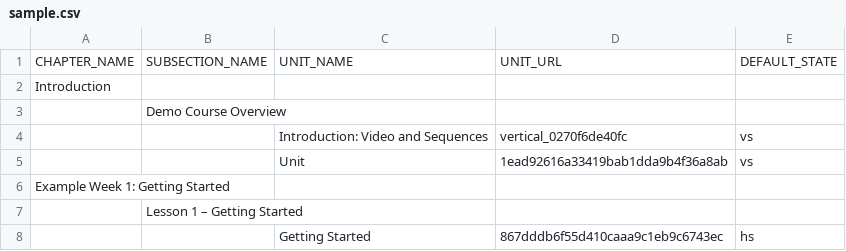
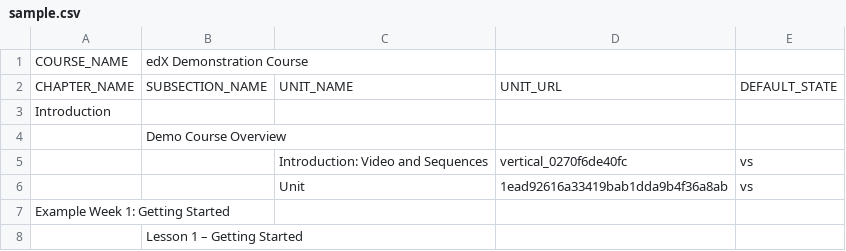
Before and after one commit to uncia-dev/LMSManipulator-XBlock, a CSV file: sample.csv, drawn as a sheet; only a part is shown; the shorter side is filled out with more unchanged rows.

```diff
--- a/sample.csv
+++ b/sample.csv
@@ -1 +1,2 @@
+COURSE_NAME,edX Demonstration Course,,,
 CHAPTER_NAME,SUBSECTION_NAME,UNIT_NAME,UNIT_URL,DEFAULT_STATE
```
Also changed, not shown: 4 other files.
